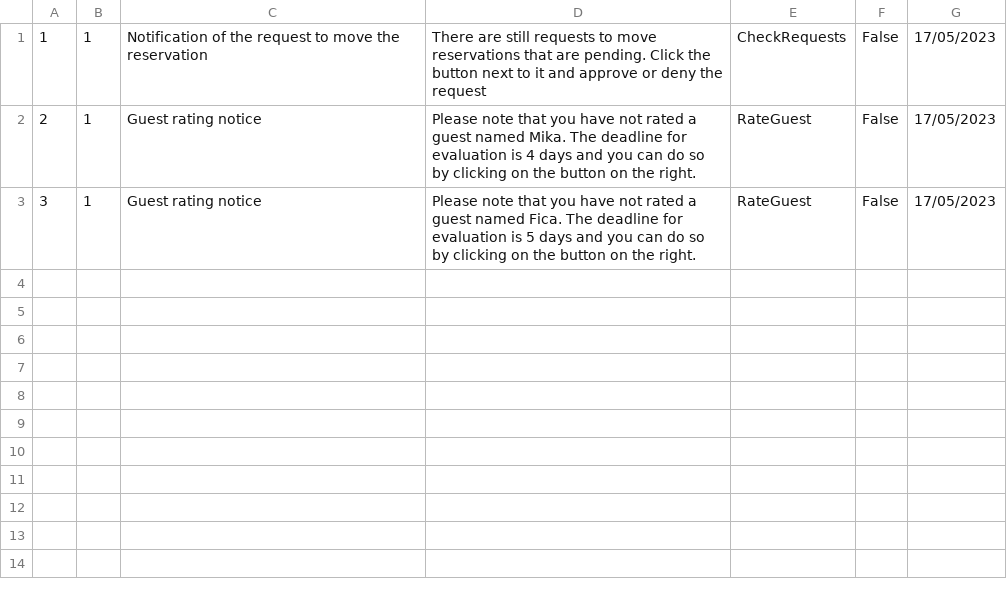
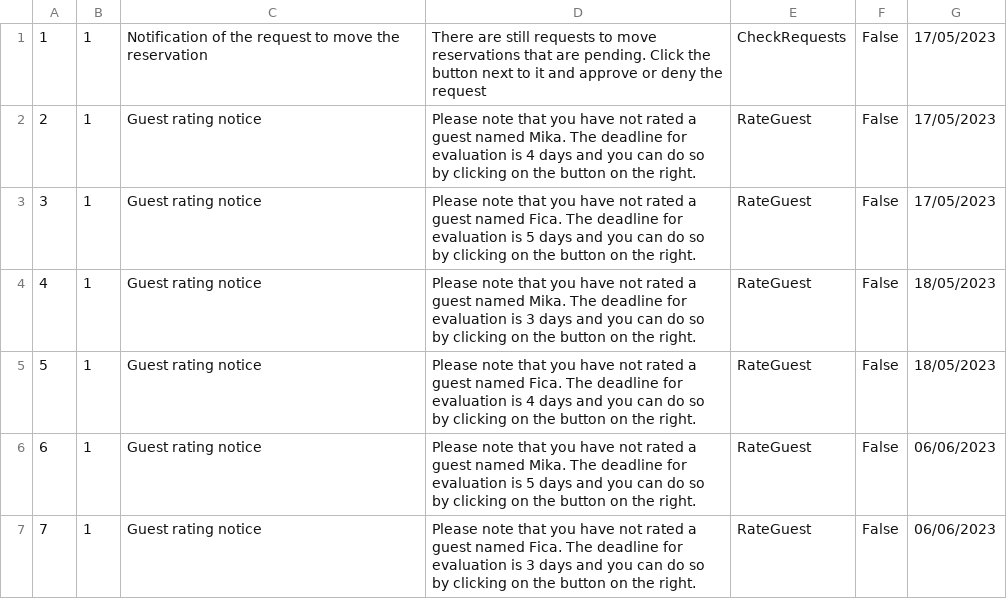
Before and after one commit to HelenaJovic/SIMS-Projekat, a CSV file: InitialProject/InitialProject/Resources/Data/notifications.csv, drawn as a sheet; the diff names each change by its address in the sheet, - before the commit and + after, or states it on an @@ line.

```diff
--- a/InitialProject/InitialProject/Resources/Data/notifications.csv
+++ b/InitialProject/InitialProject/Resources/Data/notifications.csv
+row 4: 4 | 1 | Guest rating notice | Please note that you have not rated a guest named Mika. The deadline for evaluation is 3 days and you can do so by clicking on the button on the right. | RateGuest | False | 18/05/2023
+row 5: 5 | 1 | Guest rating notice | Please note that you have not rated a guest named Fica. The deadline for evaluation is 4 days and you can do so by clicking on the button on the right. | RateGuest | False | 18/05/2023
+row 6: 6 | 1 | Guest rating notice | Please note that you have not rated a guest named Mika. The deadline for evaluation is 5 days and you can do so by clicking on the button on the right. | RateGuest | False | 06/06/2023
+row 7: 7 | 1 | Guest rating notice | Please note that you have not rated a guest named Fica. The deadline for evaluation is 3 days and you can do so by clicking on the button on the right. | RateGuest | False | 06/06/2023
```
Also changed, not shown: InitialProject/InitialProject/Resources/Data/accommodationreservations.csv, InitialProject/InitialProject/Resources/Data/accommodations.csv, 9 other files.
